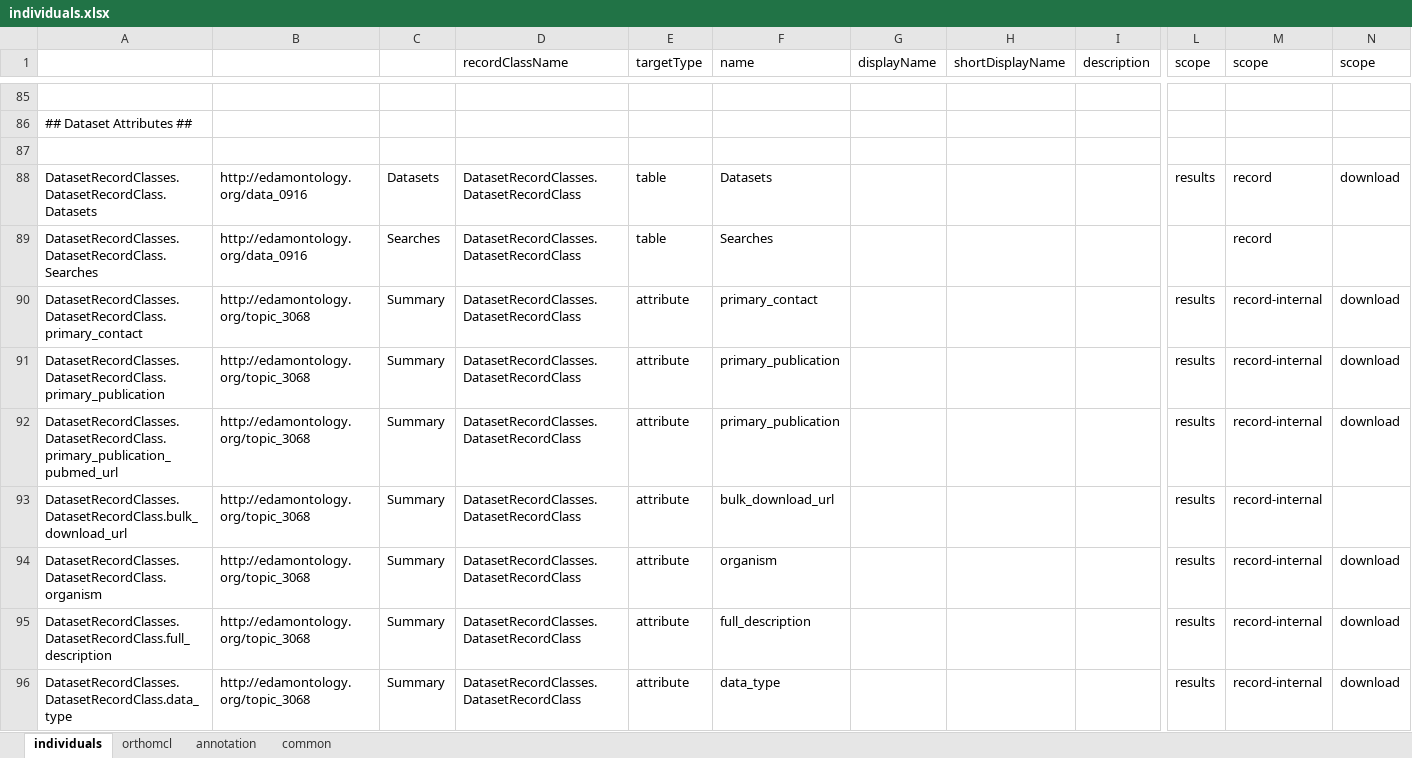
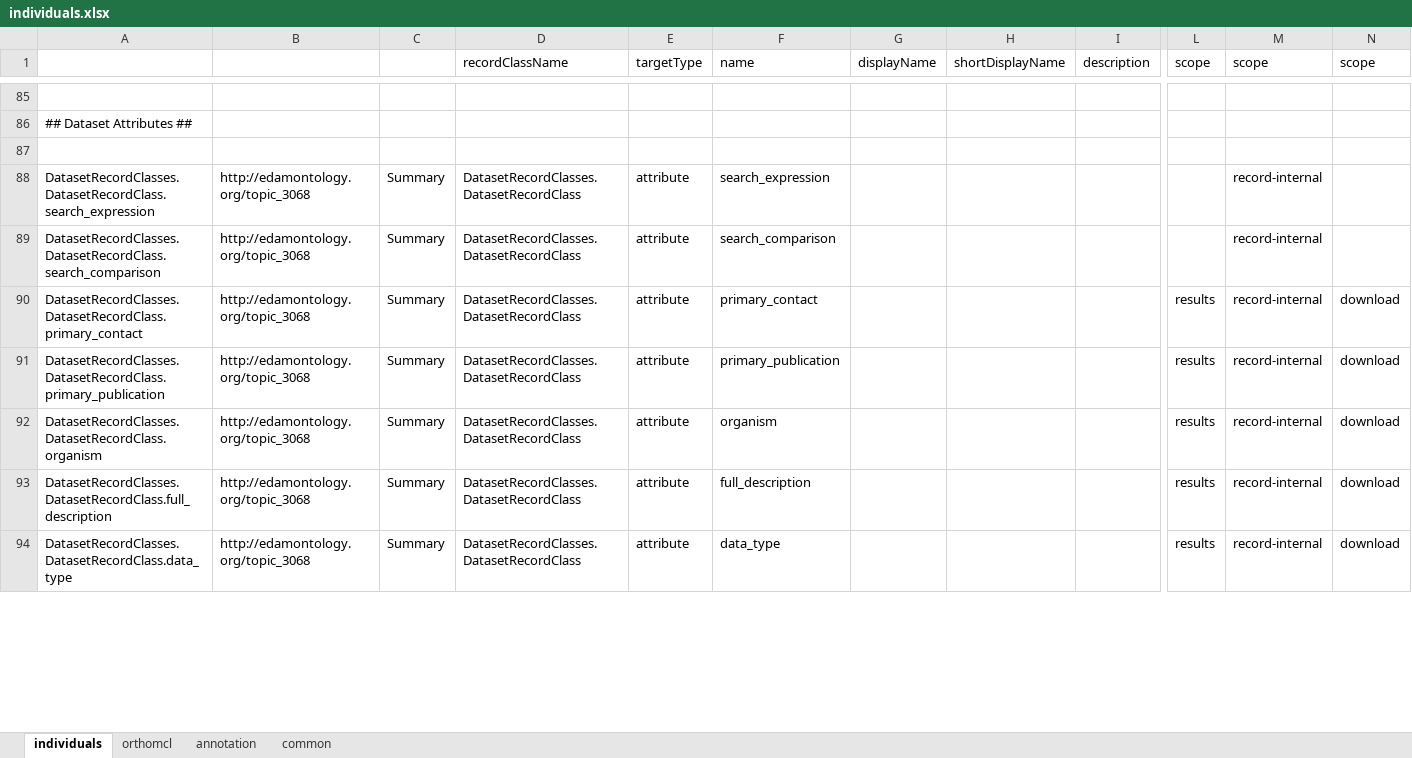
Before and after one commit to ErythronDB/ErythronDBWebsite, an Excel workbook: Model/lib/wdk/ontology/individuals.xlsx, sheet individuals, drawn as a sheet; only a part is shown, gaps mark what is left out; values as stored, in another font and other column widths than the file's, no borders; removed rows and columns are numbered as before the commit, all else as after; rows hold the shown columns only; the diff covers the shown part only; the diff names each change by its address in the sheet, - before the commit and + after, or states it on an @@ line.

```diff
--- a/Model/lib/wdk/ontology/individuals.xlsx (sheet individuals)
+++ b/Model/lib/wdk/ontology/individuals.xlsx (sheet individuals)
-row 88: DatasetRecordClasses.DatasetRecordClass.Datasets | http://edamontology.org/data_0916 | Datasets | DatasetRecordClasses.DatasetRecordClass | table | Datasets |  |  |  | results | record | download
-row 89: DatasetRecordClasses.DatasetRecordClass.Searches | http://edamontology.org/data_0916 | Searches | DatasetRecordClasses.DatasetRecordClass | table | Searches |  |  |  |  | record
+row 88: DatasetRecordClasses.DatasetRecordClass.search_expression | http://edamontology.org/topic_3068 | Summary | DatasetRecordClasses.DatasetRecordClass | attribute | search_expression |  |  |  |  | record-internal
+row 89: DatasetRecordClasses.DatasetRecordClass.search_comparison | http://edamontology.org/topic_3068 | Summary | DatasetRecordClasses.DatasetRecordClass | attribute | search_comparison |  |  |  |  | record-internal
@@ row 92 moved to row 97: DatasetRecordClasses.DatasetRecordClass.… @@
-row 93: DatasetRecordClasses.DatasetRecordClass.bulk_download_url | http://edamontology.org/topic_3068 | Summary | DatasetRecordClasses.DatasetRecordClass | attribute | bulk_download_url |  |  |  | results | record-internal
```
Also changed, not shown: 6 added rows elsewhere in this sheet, sheet annotation, 24 other files.
